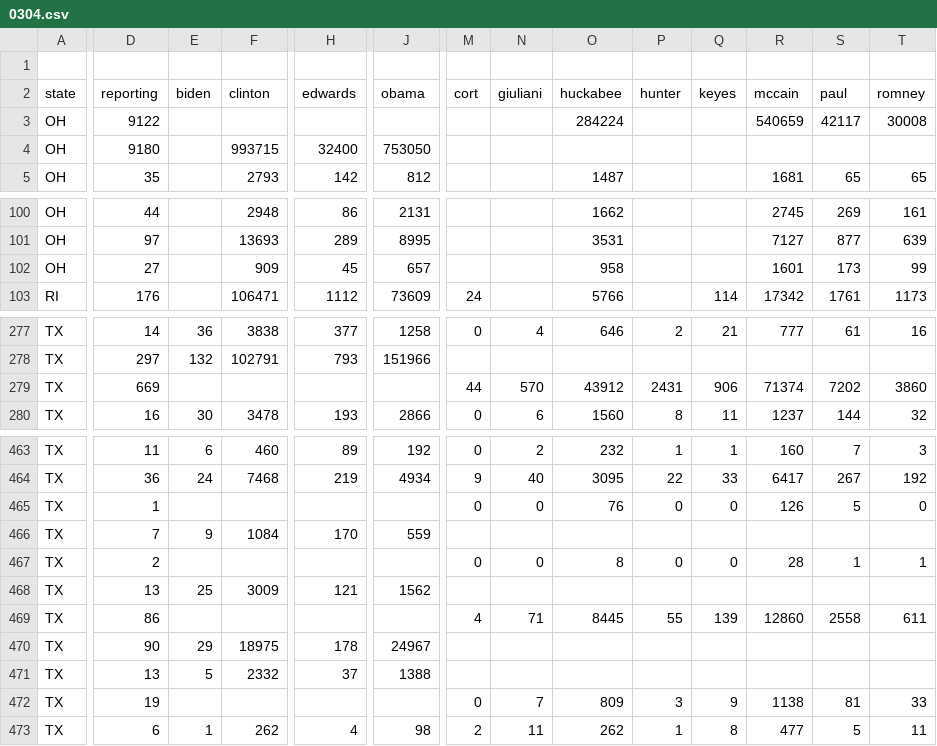
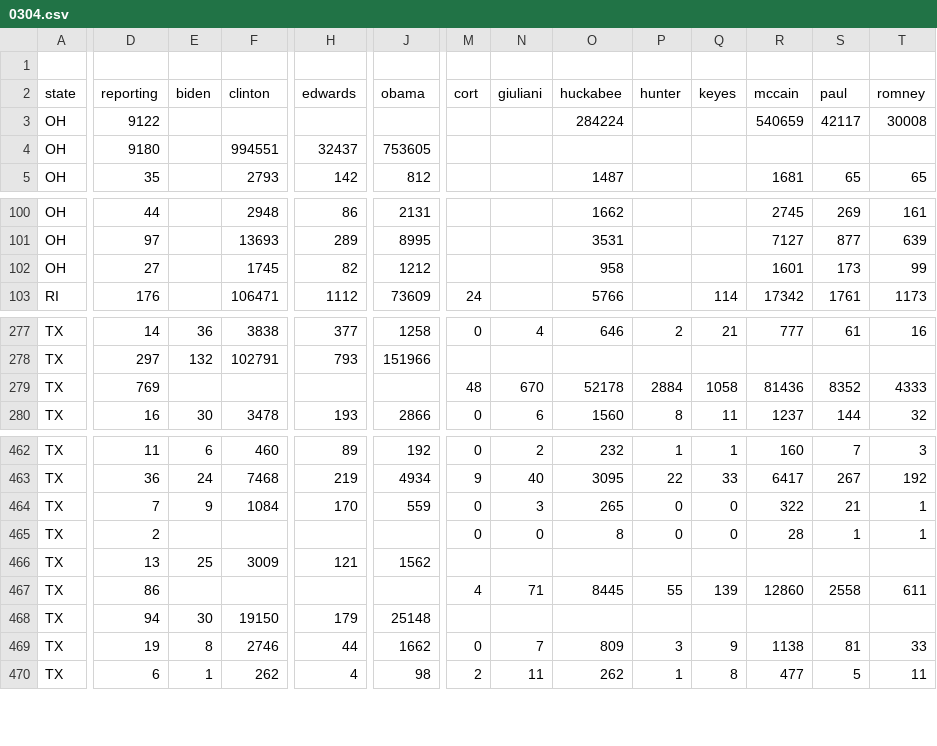
Before and after one commit to geary/primary-maps-2008-data, a CSV file: votes/0304.csv, drawn as a sheet; only a part is shown, gaps mark what is left out; removed rows and columns are numbered as before the commit, all else as after; rows hold the shown columns only; the diff covers the shown part only; the diff names each change by its address in the sheet, - before the commit and + after, or states it on an @@ line.

Commit message:
Vote update

```diff
--- a/votes/0304.csv
+++ b/votes/0304.csv
-F4 (clinton): 993715
+F4 (clinton): 994551
-H4 (edwards): 32400
+H4 (edwards): 32437
-J4 (obama): 753050
+J4 (obama): 753605
-F102 (clinton): 909
+F102 (clinton): 1745
-H102 (edwards): 45
+H102 (edwards): 82
-J102 (obama): 657
+J102 (obama): 1212
-row 279: TX | 669 |  |  |  |  | 44 | 570 | 43912 | 2431 | 906 | 71374 | 7202 | 3860
+row 279: TX | 769 |  |  |  |  | 48 | 670 | 52178 | 2884 | 1058 | 81436 | 8352 | 4333
-row 465: TX | 1 |  |  |  |  | 0 | 0 | 76 | 0 | 0 | 126 | 5 | 0
-M464 (cort): (empty)
+M464 (cort): 0
-N464 (giuliani): (empty)
+N464 (giuliani): 3
-O464 (huckabee): (empty)
+O464 (huckabee): 265
-P464 (hunter): (empty)
+P464 (hunter): 0
-Q464 (keyes): (empty)
+Q464 (keyes): 0
-R464 (mccain): (empty)
+R464 (mccain): 322
-S464 (paul): (empty)
+S464 (paul): 21
-T464 (romney): (empty)
+T464 (romney): 1
-D468 (reporting): 90
+D468 (reporting): 94
-E468 (biden): 29
+E468 (biden): 30
-F468 (clinton): 18975
+F468 (clinton): 19150
-H468 (edwards): 178
+H468 (edwards): 179
-J468 (obama): 24967
+J468 (obama): 25148
-row 471: TX | 13 | 5 | 2332 | 37 | 1388
-E469 (biden): (empty)
+E469 (biden): 8
-F469 (clinton): (empty)
+F469 (clinton): 2746
-H469 (edwards): (empty)
+H469 (edwards): 44
-J469 (obama): (empty)
+J469 (obama): 1662
```
Also changed, not shown: 8 added rows, 9 removed rows and 31 edited cells elsewhere in this file, 5 other files.
